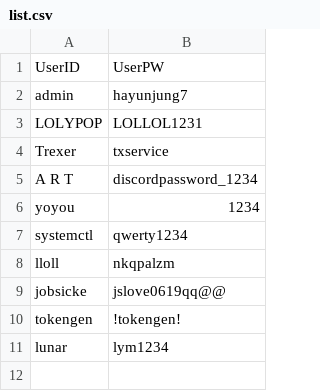
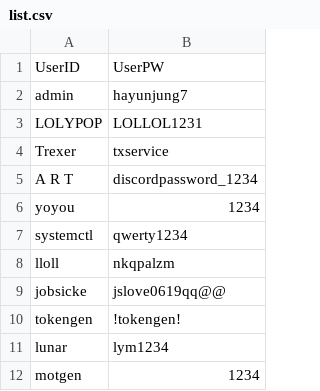
Before and after one commit to cintagram/pdtgacc, a CSV file: list.csv, drawn as a sheet; the diff names each change by its address in the sheet, - before the commit and + after, or states it on an @@ line.

Commit message:
Update list.csv

```diff
--- a/list.csv
+++ b/list.csv
+row 12: motgen | 1234
```
